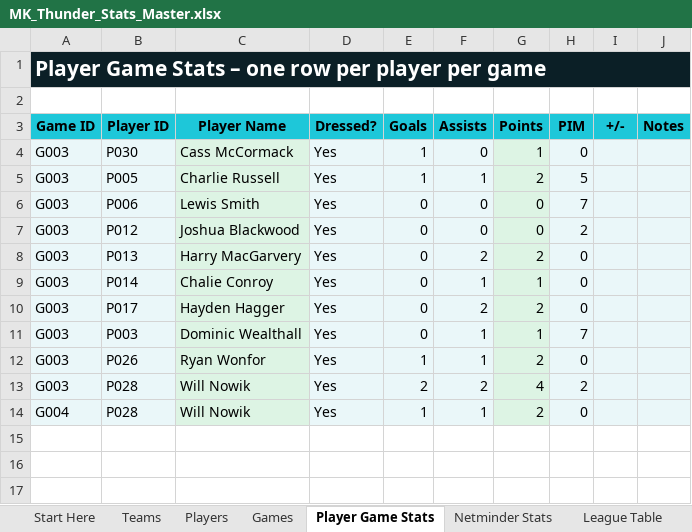
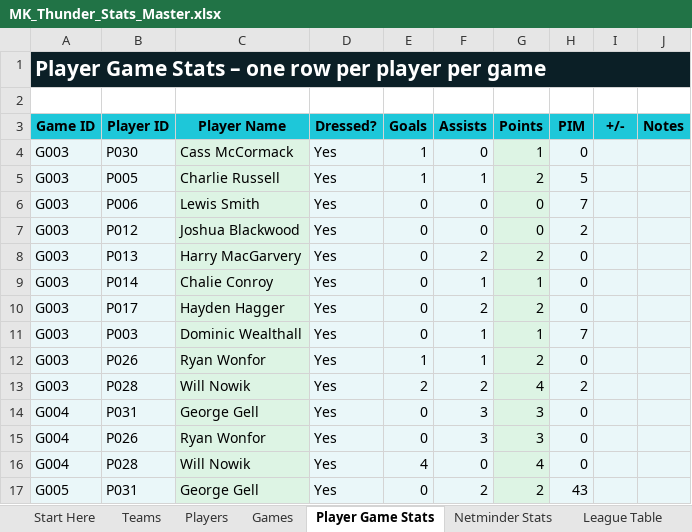
Before and after one commit to Howardmoon76/mk-thunder-stats-v2, an Excel workbook: MK_Thunder_Stats_Master.xlsx, sheet Player Game Stats, drawn as a sheet; values as stored, in another font and other column widths than the file's, no borders; addresses are those after the commit; the diff names each change by its address in the sheet, - before the commit and + after, or states it on an @@ line.

Commit message:
Add files via upload

```diff
--- a/MK_Thunder_Stats_Master.xlsx (sheet Player Game Stats)
+++ b/MK_Thunder_Stats_Master.xlsx (sheet Player Game Stats)
+row 14: G004 | P031 | George Gell | Yes | 0 | 3 | 3 | 0
+row 15: G004 | P026 | Ryan Wonfor | Yes | 0 | 3 | 3 | 0
-E16 (Goals): 1
+E16 (Goals): 4
-F16 (Assists): 1
+F16 (Assists): 0
-G16 (Points): 2
+G16 (Points): 4
+row 17: G005 | P031 | George Gell | Yes | 0 | 2 | 2 | 43
```
Also changed, not shown: sheet Dashboard, sheet Players, formulas that keep their value.
